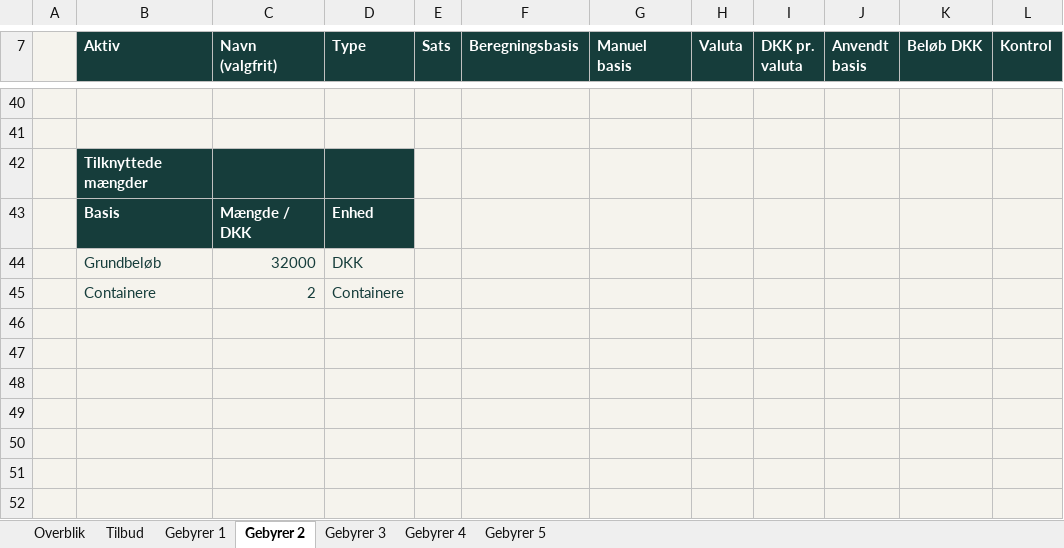
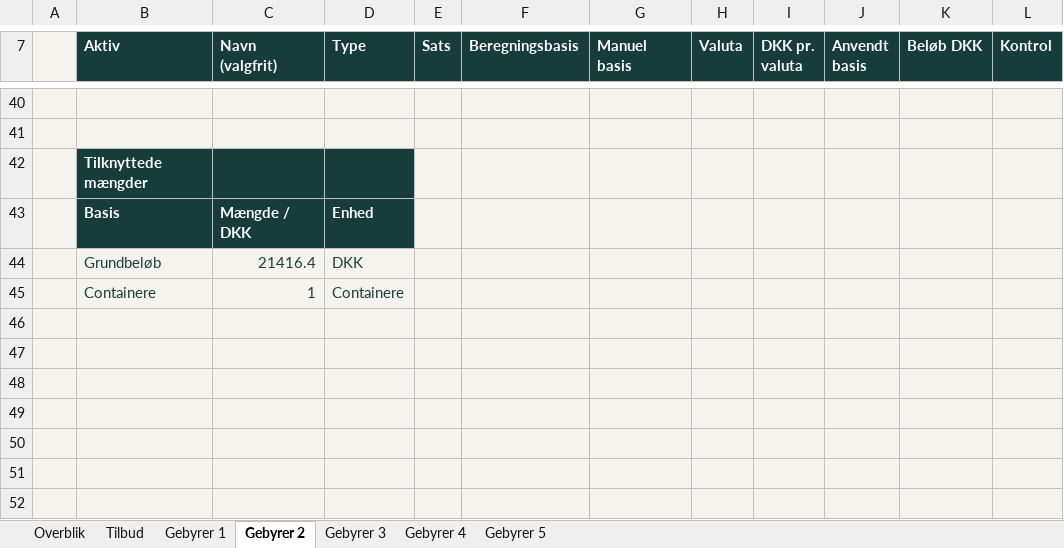
Before and after one commit to marcusamm/veyro, an Excel workbook: public/logistik/downloads/containertransport.xlsx, sheet Gebyrer 2, drawn as a sheet; only a part is shown, gaps mark what is left out; values as stored, in another font and other column widths than the file's, no borders; conditional formats not drawn; the diff names each change by its address in the sheet, - before the commit and + after, or states it on an @@ line.

```diff
--- a/public/logistik/downloads/containertransport.xlsx (sheet Gebyrer 2)
+++ b/public/logistik/downloads/containertransport.xlsx (sheet Gebyrer 2)
-C44 (Navn (valgfrit)): 32000
+C44 (Navn (valgfrit)): 21416.4
-C45 (Navn (valgfrit)): 2
+C45 (Navn (valgfrit)): 1
```
Also changed, not shown: sheet Tilbud, sheet Overblik, sheet Gebyrer 1, sheet Gebyrer 3, sheet Gebyrer 4, sheet Gebyrer 5, public/logistik/downloads/biltransport.xlsx, public/logistik/downloads/ladmeter.xlsx, 12 other files.
